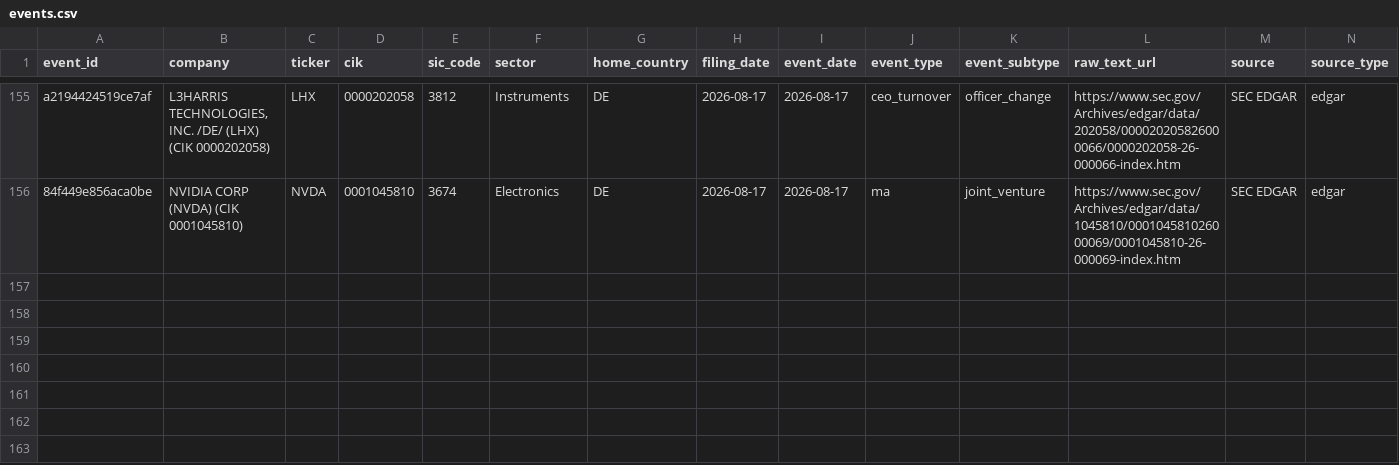
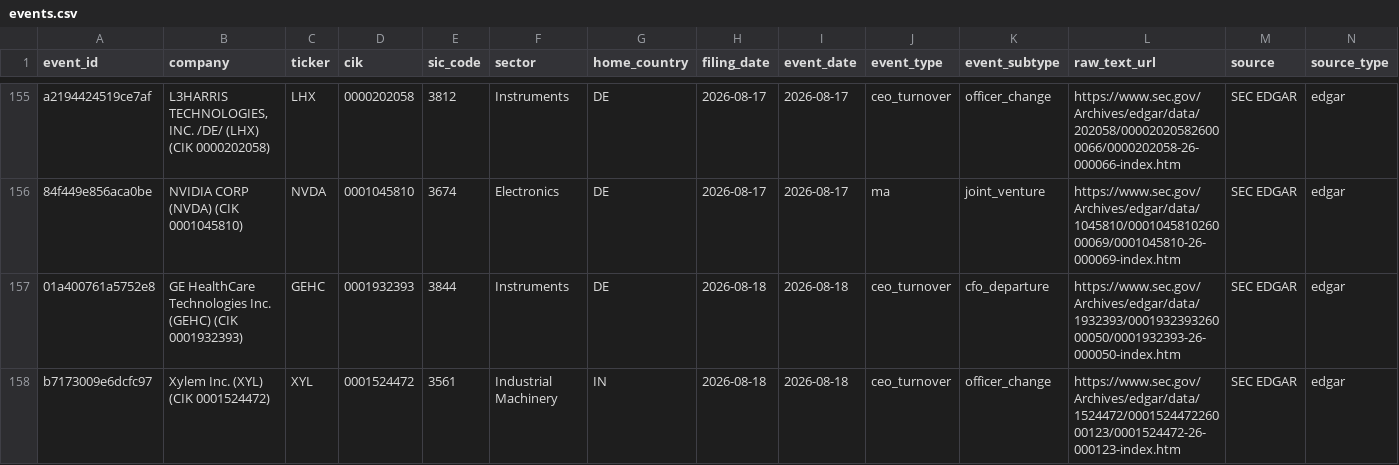
Before and after one commit to Arthurliangli/strategic-event-tracker, a CSV file: data/events/events.csv, drawn as a sheet; only a part is shown, gaps mark what is left out; rows hold the shown columns only; the diff names each change by its address in the sheet, - before the commit and + after, or states it on an @@ line.

Commit message:
predict: 2026-08-18 18:43 UTC — auto-update events & predictions

```diff
--- a/data/events/events.csv
+++ b/data/events/events.csv
+row 157: 01a400761a5752e8 | GE HealthCare Technologies Inc. (GEHC) (CIK 0001932393) | GEHC | 0001932393 | 3844 | Instruments | DE | 2026-08-18 | 2026-08-18 | ceo_turnover | cfo_departure | https://www.sec.gov/Archives/edgar/data/1932393/000193239326000050/0001932393-26-000050-index.htm | SEC EDGAR | edgar
+row 158: b7173009e6dcfc97 | Xylem Inc. (XYL) (CIK 0001524472) | XYL | 0001524472 | 3561 | Industrial Machinery | IN | 2026-08-18 | 2026-08-18 | ceo_turnover | officer_change | https://www.sec.gov/Archives/edgar/data/1524472/000152447226000123/0001524472-26-000123-index.htm | SEC EDGAR | edgar
```
